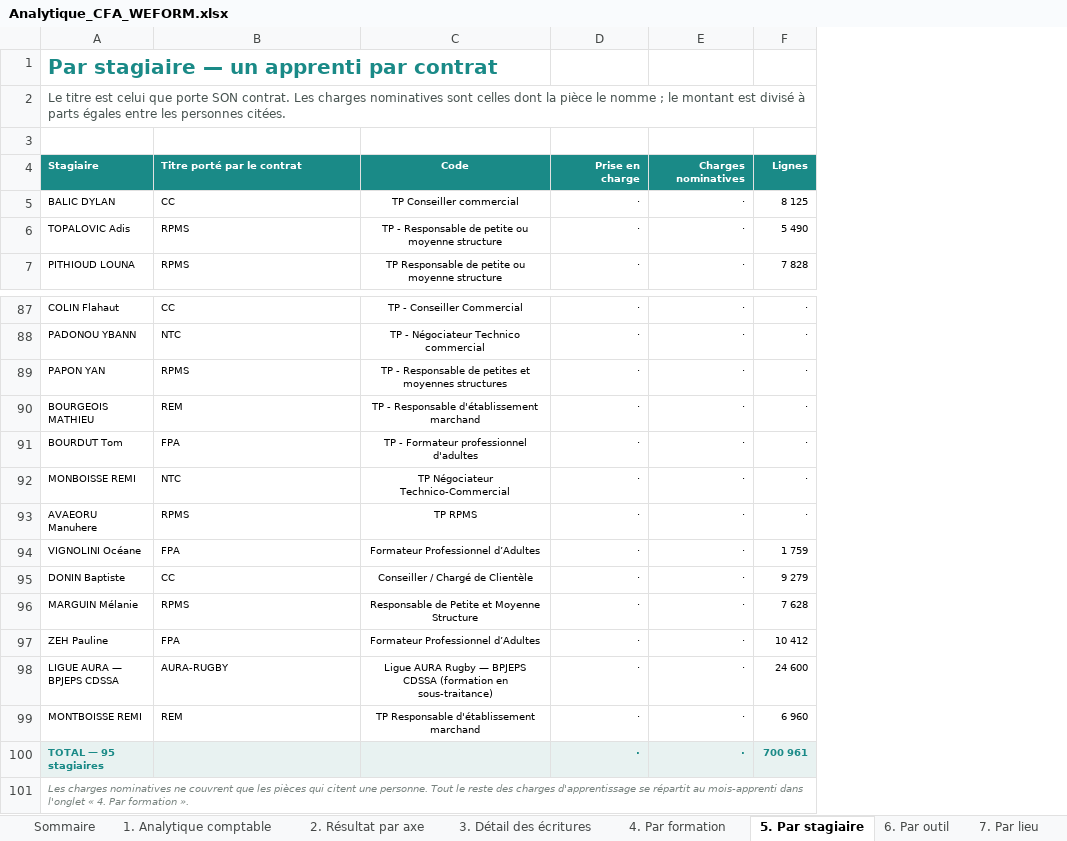
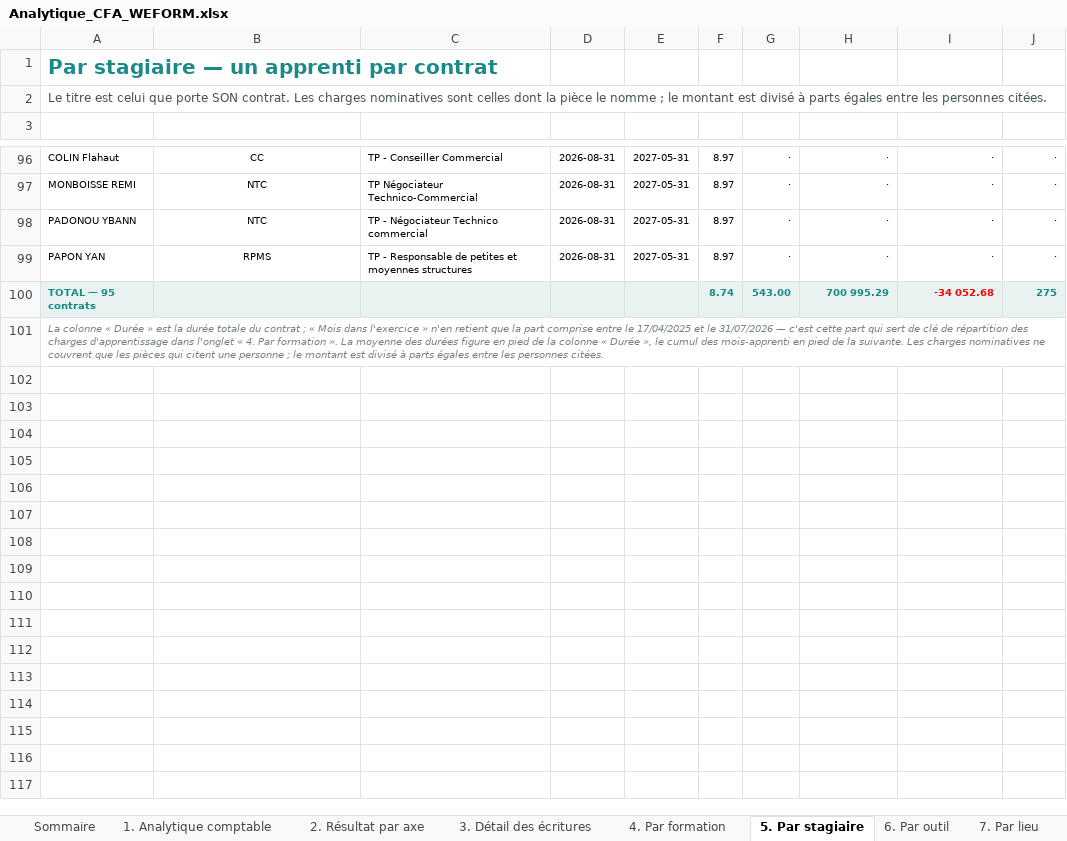
Before and after one commit to Antho01580/APPLI, an Excel workbook: dossier-cfa/livrables/Analytique_CFA_WEFORM.xlsx, sheet 5. Par stagiaire, drawn as a sheet; only a part is shown, gaps mark what is left out; values as stored, in another font and other column widths than the file's, no borders; removed rows and columns are numbered as before the commit, all else as after; the diff covers the shown part only; the diff names each change by its address in the sheet, - before the commit and + after, or states it on an @@ line.

```diff
--- a/dossier-cfa/livrables/Analytique_CFA_WEFORM.xlsx (sheet 5. Par stagiaire)
+++ b/dossier-cfa/livrables/Analytique_CFA_WEFORM.xlsx (sheet 5. Par stagiaire)
+column D, row 96: 2026-08-31; rows 98-99: 2026-08-31 | 2026-08-31
+column E, row 96: 2027-05-31; rows 98-99: 2027-05-31 | 2027-05-31
+column F, row 96: 8.97; rows 98-99: 8.97 | 8.97
+column G, row 96: ·; rows 98-99: · | ·
-row 4: Stagiaire | Titre porté par le contrat | Code | Prise en charge | Charges nominatives | Lignes
-row 5: BALIC DYLAN | CC | TP Conseiller commercial | · | · | 8 125
-row 6: TOPALOVIC Adis | RPMS | TP - Responsable de petite ou moyenne structure | · | · | 5 490
-row 7: PITHIOUD LOUNA | RPMS | TP Responsable de petite ou moyenne structure | · | · | 7 828
-B96 alignment: left
+B96 alignment: center
-C96 alignment: center
+C96 alignment: left
@@ row 92 moved to row 97: MONBOISSE REMI @@
-B98:B99 alignment: left
+B98:B99 alignment: center
-C98:C99 alignment: center
+C98:C99 alignment: left
@@ row 90 moved to row 95: BOURGEOIS MATHIEU @@
@@ row 91 moved to row 94: BOURDUT Tom @@
-row 94: VIGNOLINI Océane | FPA | Formateur Professionnel d’Adultes | · | · | 1 759
-row 95: DONIN Baptiste | CC | Conseiller / Chargé de Clientèle | · | · | 9 279
-row 96: MARGUIN Mélanie | RPMS | Responsable de Petite et Moyenne Structure | · | · | 7 628
-row 97: ZEH Pauline | FPA | Formateur Professionnel d’Adultes | · | · | 10 412
-row 98: LIGUE AURA — BPJEPS CDSSA | AURA-RUGBY | Ligue AURA Rugby — BPJEPS CDSSA (formation en sous-traitance) | · | · | 24 600
-row 99: MONTBOISSE REMI | REM | TP Responsable d'établissement marchand | · | · | 6 960
-row 100: TOTAL — 95 stagiaires |  |  | · | · | 700 961
+row 100: TOTAL — 95 contrats |  |  |  |  | 8.74 | 543.00 | 700 995.29 | -34 052.68 | 275
-A101: Les charges nominatives ne couvrent que les pièces qui citent une personne. Tout le reste des charges d'apprentissage se répartit au mois-apprenti dans l'onglet « 4. Par formation ».
+A101: La colonne « Durée » est la durée totale du contrat ; « Mois dans l'exercice » n'en retient que la part comprise entre le 17/04/2025 et le 31/07/2026 — c'est cette part qui sert de clé de répartition des charges d'apprentissage dans l'onglet « 4. Par formation ». La moyenne des durées figure en pied de la colonne « Durée », le cumul des mois-apprenti en pied de la suivante. Les charges nominatives ne couvrent que les pièces qui citent une personne ; le montant est divisé à parts égales entre les personnes citées.
```
Also changed, not shown: other rows of this sheet, sheet 3. Détail des écritures, sheet 1. Analytique comptable, sheet 6. Par outil, sheet 12. Correspondance des comptes, sheet 4. Par formation, sheet 8. Matériel pédagogique, 3 more sheets, other sheet tabs, 19 other files.
